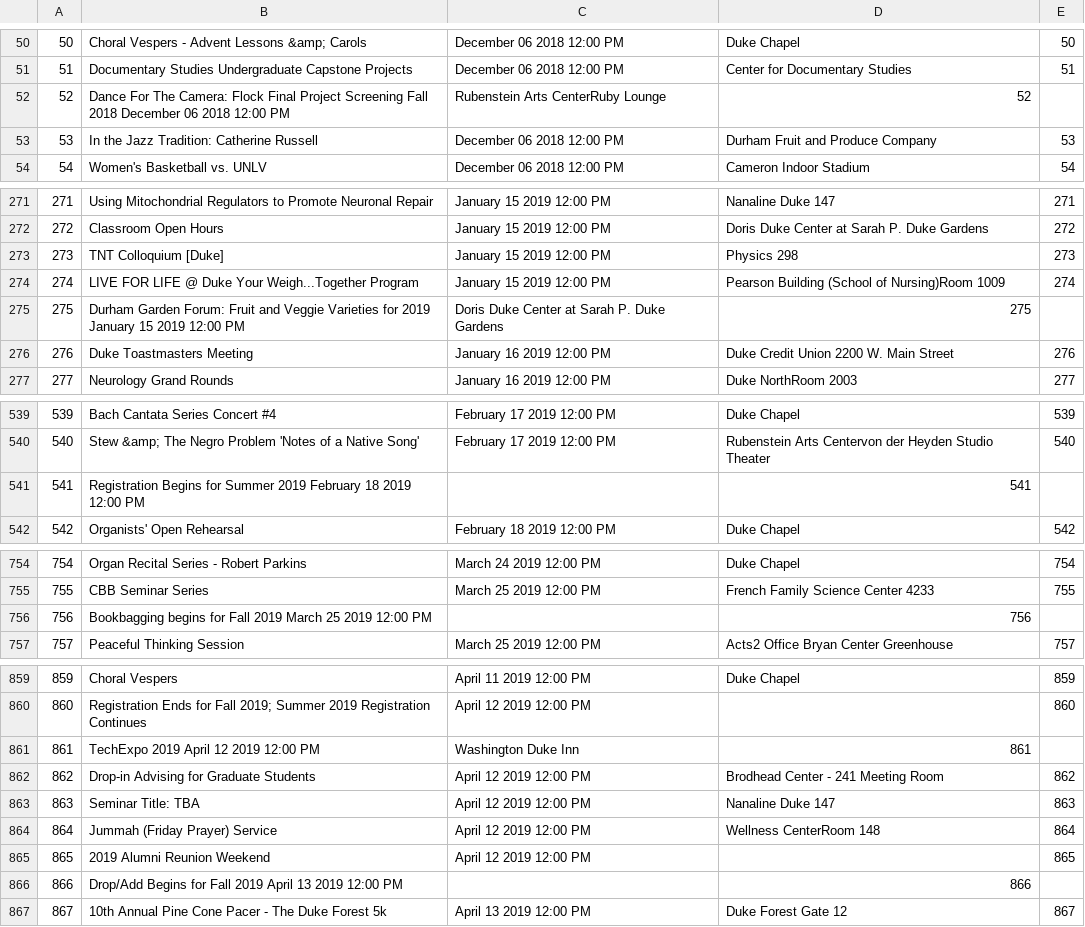
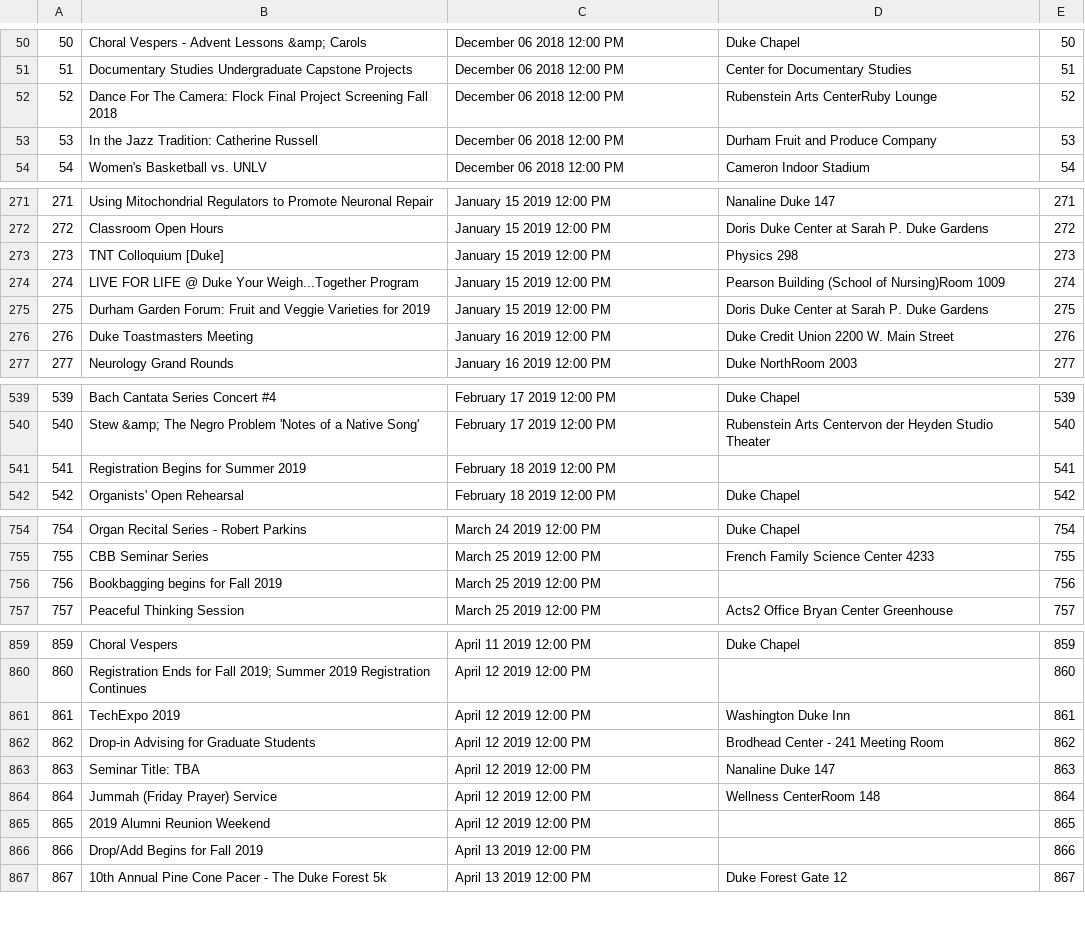
Before and after one commit to bschwenn/oasys, a CSV file: db/events.csv, drawn as a sheet; only a part is shown, gaps mark what is left out; the diff covers the shown part only.

Commit message:
Fixed date to be timestamp

```diff
--- a/db/events.csv
+++ b/db/events.csv
@@ -51,3 +51,3 @@
 51,Documentary Studies Undergraduate Capstone Projects,December 06 2018 12:00 PM,Center for Documentary Studies,51,,
-52,Dance For The Camera: Flock Final Project Screening Fall 2018 December 06 2018 12:00 PM,Rubenstein Arts CenterRuby Lounge,52,,
+52,Dance For The Camera: Flock Final Project Screening Fall 2018,December 06 2018 12:00 PM,Rubenstein Arts CenterRuby Lounge,52,,
 53,In the Jazz Tradition: Catherine Russell,December 06 2018 12:00 PM,Durham Fruit and Produce Company,53,,
@@ -274,3 +274,3 @@
 274,LIVE FOR LIFE @ Duke Your Weigh...Together Program,January 15 2019 12:00 PM,Pearson Building (School of Nursing)Room 1009,274,,
-275,Durham Garden Forum: Fruit and Veggie Varieties for 2019 January 15 2019 12:00 PM,Doris Duke Center at Sarah P. Duke Gardens,275,,
+275,Durham Garden Forum: Fruit and Veggie Varieties for 2019,January 15 2019 12:00 PM,Doris Duke Center at Sarah P. Duke Gardens,275,,
 276,Duke Toastmasters Meeting,January 16 2019 12:00 PM,Duke Credit Union 2200 W. Main Street,276,,
@@ -540,3 +540,3 @@
 540,Stew &amp; The Negro Problem 'Notes of a Native Song',February 17 2019 12:00 PM,Rubenstein Arts Centervon der Heyden Studio Theater,540,,
-541,Registration Begins for Summer 2019 February 18 2019 12:00 PM,,541,,
+541,Registration Begins for Summer 2019,February 18 2019 12:00 PM,,541,,
 542,Organists' Open Rehearsal,February 18 2019 12:00 PM,Duke Chapel,542,,
@@ -755,3 +755,3 @@
 755,CBB Seminar Series,March 25 2019 12:00 PM,French Family Science Center 4233,755,,
-756,Bookbagging begins for Fall 2019 March 25 2019 12:00 PM,,756,,
+756,Bookbagging begins for Fall 2019,March 25 2019 12:00 PM,,756,,
 757,Peaceful Thinking Session,March 25 2019 12:00 PM,Acts2 Office Bryan Center Greenhouse,757,,
@@ -860,3 +860,3 @@
 860,Registration Ends for Fall 2019; Summer 2019 Registration Continues,April 12 2019 12:00 PM,,860,,
-861,TechExpo 2019 April 12 2019 12:00 PM,Washington Duke Inn,861,,
+861,TechExpo 2019,April 12 2019 12:00 PM,Washington Duke Inn,861,,
 862,Drop-in Advising for Graduate Students,April 12 2019 12:00 PM,Brodhead Center - 241 Meeting Room,862,,
@@ -865,3 +865,3 @@
 865,2019 Alumni Reunion Weekend,April 12 2019 12:00 PM,,865,,
-866,Drop/Add Begins for Fall 2019 April 13 2019 12:00 PM,,866,,
+866,Drop/Add Begins for Fall 2019,April 13 2019 12:00 PM,,866,,
 867,10th Annual Pine Cone Pacer - The Duke Forest 5k,April 13 2019 12:00 PM,Duke Forest Gate 12,867,,
```
Also changed, not shown: 4 edited cells elsewhere in this file.
